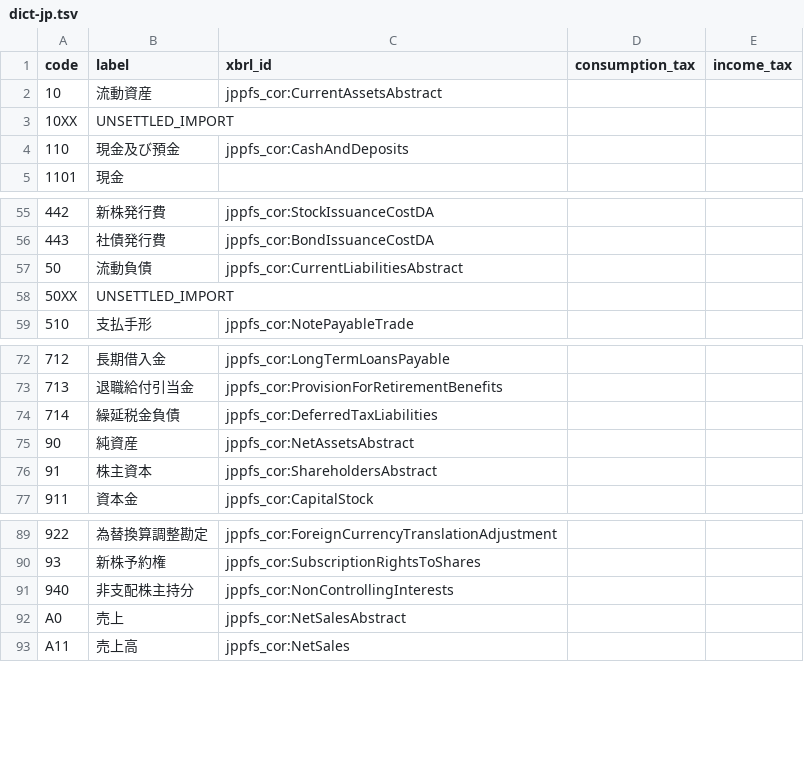
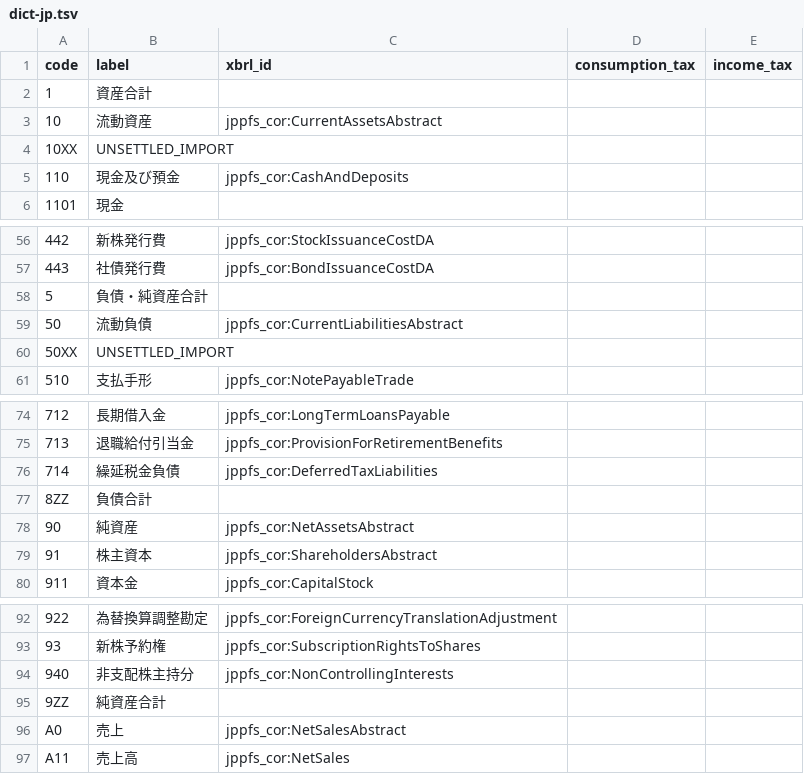
Before and after one commit to chumaltd/luca, a TSV file: lucabook/lib/luca_book/templates/dict-jp.tsv, drawn as a sheet; only a part is shown, gaps mark what is left out.

```diff
--- a/lucabook/lib/luca_book/templates/dict-jp.tsv
+++ b/lucabook/lib/luca_book/templates/dict-jp.tsv
@@ -1,2 +1,3 @@
 code	label	xbrl_id	consumption_tax	income_tax
+1	資産合計
 10	流動資産	jppfs_cor:CurrentAssetsAbstract
@@ -56,2 +57,3 @@ code	label	xbrl_id	consumption_tax	income_tax
 443	社債発行費	jppfs_cor:BondIssuanceCostDA
+5	負債・純資産合計
 50	流動負債	jppfs_cor:CurrentLiabilitiesAbstract
@@ -74,2 +76,3 @@ code	label	xbrl_id	consumption_tax	income_tax
 714	繰延税金負債	jppfs_cor:DeferredTaxLiabilities
+8ZZ	負債合計
 90	純資産	jppfs_cor:NetAssetsAbstract
@@ -91,2 +94,3 @@ code	label	xbrl_id	consumption_tax	income_tax
 940	非支配株主持分	jppfs_cor:NonControllingInterests
+9ZZ	純資産合計
 A0	売上	jppfs_cor:NetSalesAbstract
```
Also changed, not shown: 4 other files.
